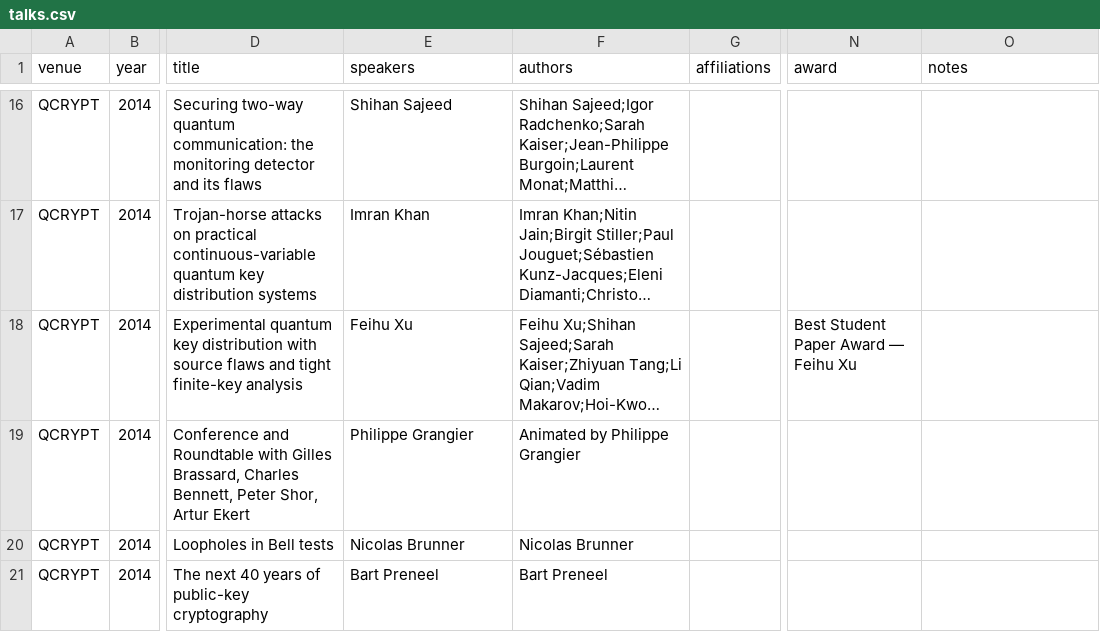
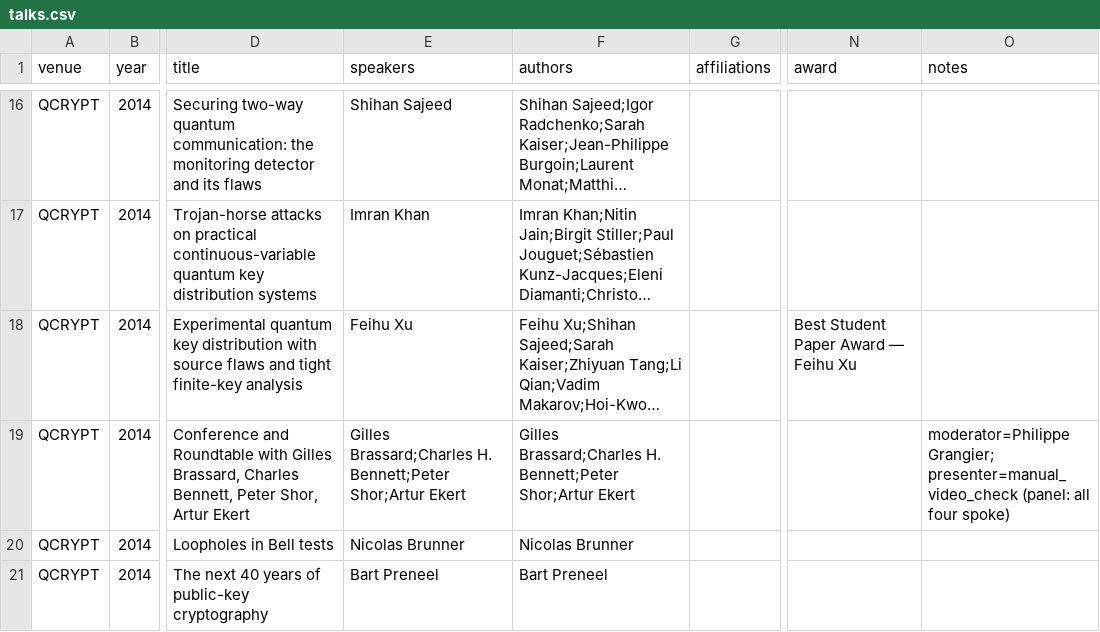
Before and after one commit to IAQI/QuantumDB, a CSV file: data/conferences/qcrypt_2014/talks.csv, drawn as a sheet; only a part is shown, gaps mark what is left out; long unchanged cells end in …; the diff names each change by its address in the sheet, - before the commit and + after, or states it on an @@ line.

```diff
--- a/data/conferences/qcrypt_2014/talks.csv
+++ b/data/conferences/qcrypt_2014/talks.csv
-E19 (speakers): Philippe Grangier
+E19 (speakers): Gilles Brassard;Charles H. Bennett;Peter Shor;Artur Ekert
-F19 (authors): Animated by Philippe Grangier
+F19 (authors): Gilles Brassard;Charles H. Bennett;Peter Shor;Artur Ekert
-O19 (notes): (empty)
+O19 (notes): moderator=Philippe Grangier; presenter=manual_video_check (panel: all four spoke)
```
Also changed, not shown: data/author_aliases.csv, data/conferences/qip_2022/talks.csv, 4 other files.
